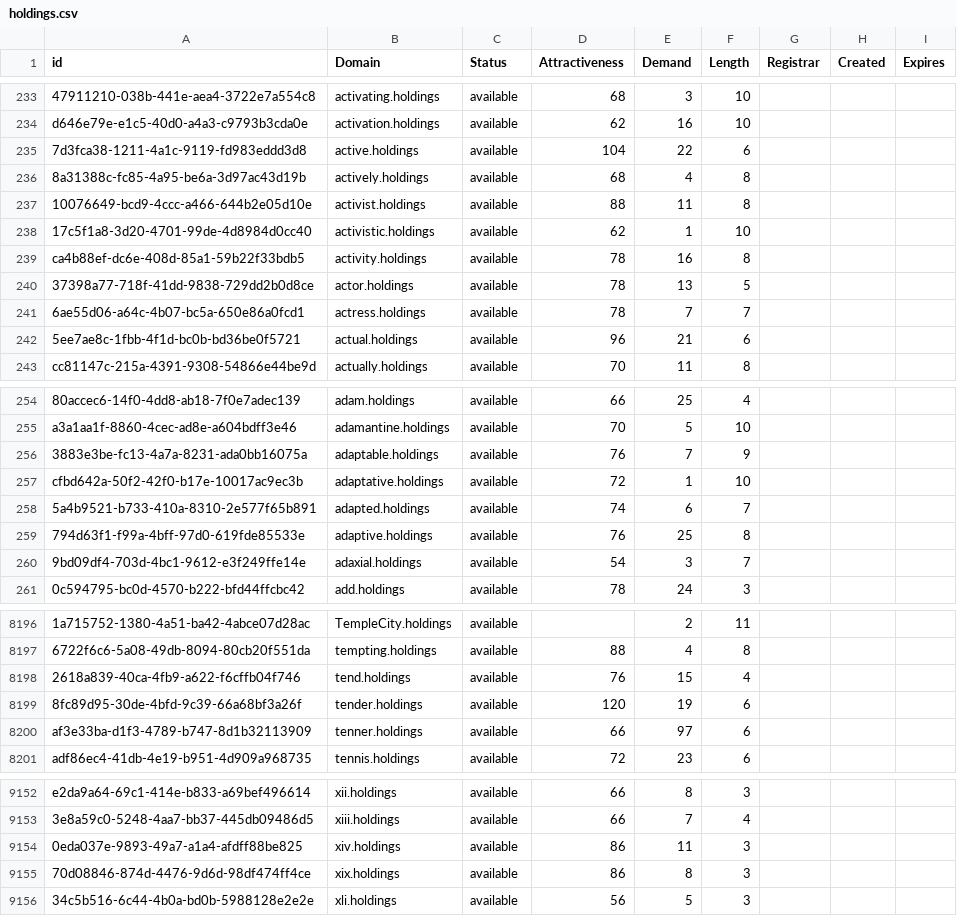
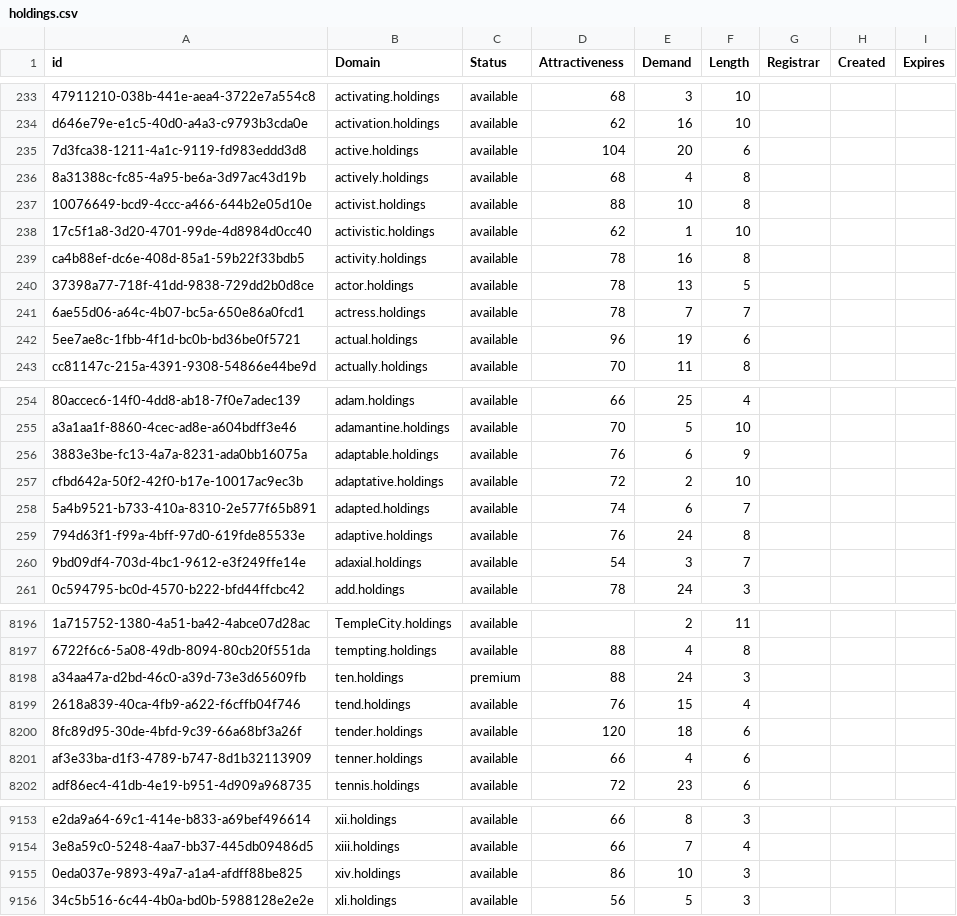
Before and after one commit to UniqueDomains/holdings-oneword-domains, a CSV file: holdings.csv, drawn as a sheet; only a part is shown, gaps mark what is left out; removed rows and columns are numbered as before the commit, all else as after; the diff covers the shown part only; the diff names each change by its address in the sheet, - before the commit and + after, or states it on an @@ line.

Commit message:
Domains update

```diff
--- a/holdings.csv
+++ b/holdings.csv
-E235 (Demand): 22
+E235 (Demand): 20
-E237 (Demand): 11
+E237 (Demand): 10
-E242 (Demand): 21
+E242 (Demand): 19
-E256 (Demand): 7
+E256 (Demand): 6
-E257 (Demand): 1
+E257 (Demand): 2
-E259 (Demand): 25
+E259 (Demand): 24
+row 8198: a34aa47a-d2bd-46c0-a39d-73e3d65609fb | ten.holdings | premium | 88 | 24 | 3
-E8200 (Demand): 19
+E8200 (Demand): 18
-E8201 (Demand): 97
+E8201 (Demand): 4
-E9155 (Demand): 11
+E9155 (Demand): 10
-row 9155: 70d08846-874d-4476-9d6d-98df474ff4ce | xix.holdings | available | 86 | 8 | 3
```
Also changed, not shown: 84 edited cells elsewhere in this file, 2 other files.
